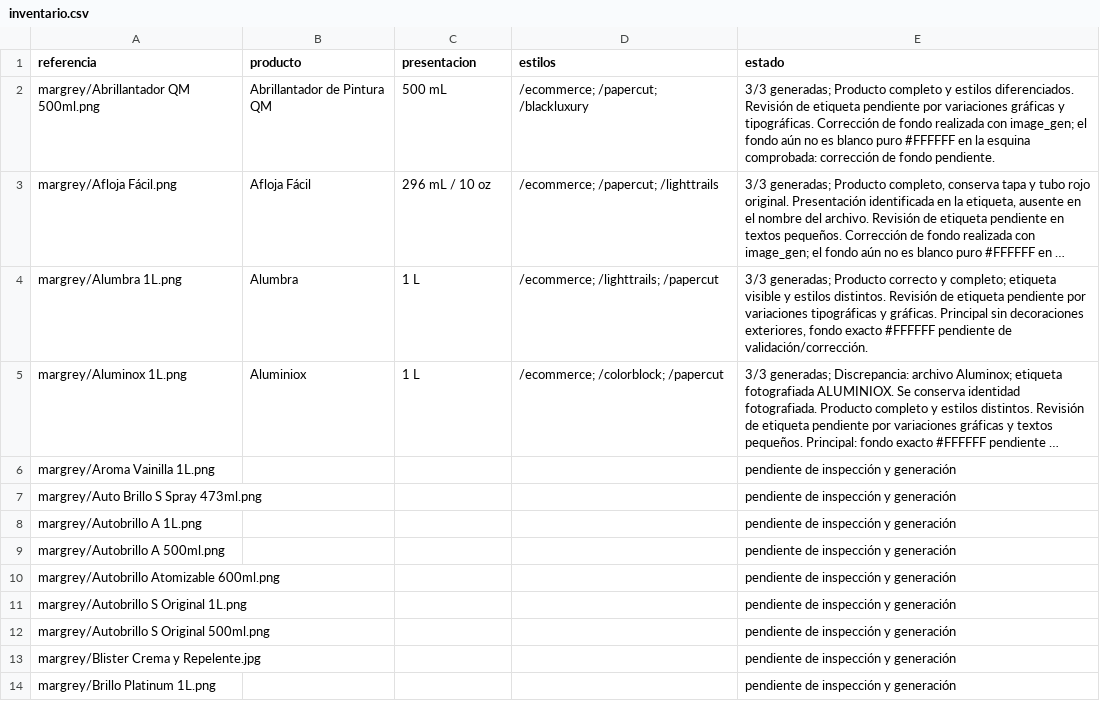
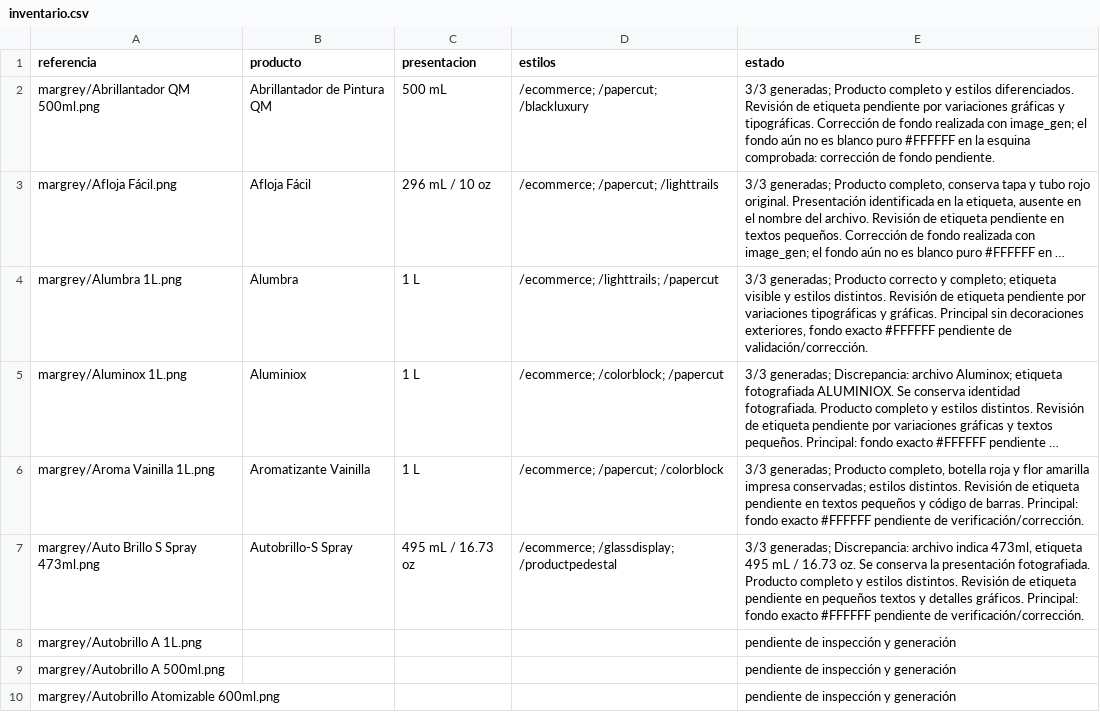
Before and after one commit to DesignDTUP/imagenes-producto-mejoradas-margrey-2026, a CSV file: inventario.csv, drawn as a sheet; only a part is shown; the shorter side is filled out with more unchanged rows; long unchanged cells end in …; the diff names each change by its address in the sheet, - before the commit and + after, or states it on an @@ line.

Commit message:
Avance de imágenes MARGREY y revisión visual

```diff
--- a/inventario.csv
+++ b/inventario.csv
-B6 (producto): (empty)
+B6 (producto): Aromatizante Vainilla
-C6 (presentacion): (empty)
+C6 (presentacion): 1 L
-D6 (estilos): (empty)
+D6 (estilos): /ecommerce; /papercut; /colorblock
-E6 (estado): pendiente de inspección y generación
+E6 (estado): 3/3 generadas; Producto completo, botella roja y flor amarilla impresa conservadas; estilos distintos. Revisión de etiqueta pendiente en textos pequeños y código de barras. Principal: fondo exacto #FFFFFF pendiente de verificación/corrección.
-B7 (producto): (empty)
+B7 (producto): Autobrillo-S Spray
-C7 (presentacion): (empty)
+C7 (presentacion): 495 mL / 16.73 oz
-D7 (estilos): (empty)
+D7 (estilos): /ecommerce; /glassdisplay; /productpedestal
-E7 (estado): pendiente de inspección y generación
+E7 (estado): 3/3 generadas; Discrepancia: archivo indica 473ml, etiqueta 495 mL / 16.73 oz. Se conserva la presentación fotografiada. Producto completo y estilos distintos. Revisión de etiqueta pendiente en pequeños textos y detalles gráficos. Principal: fondo exacto #FFFFFF pendiente de verificación/corrección.
```
Also changed, not shown: 20 other files.
